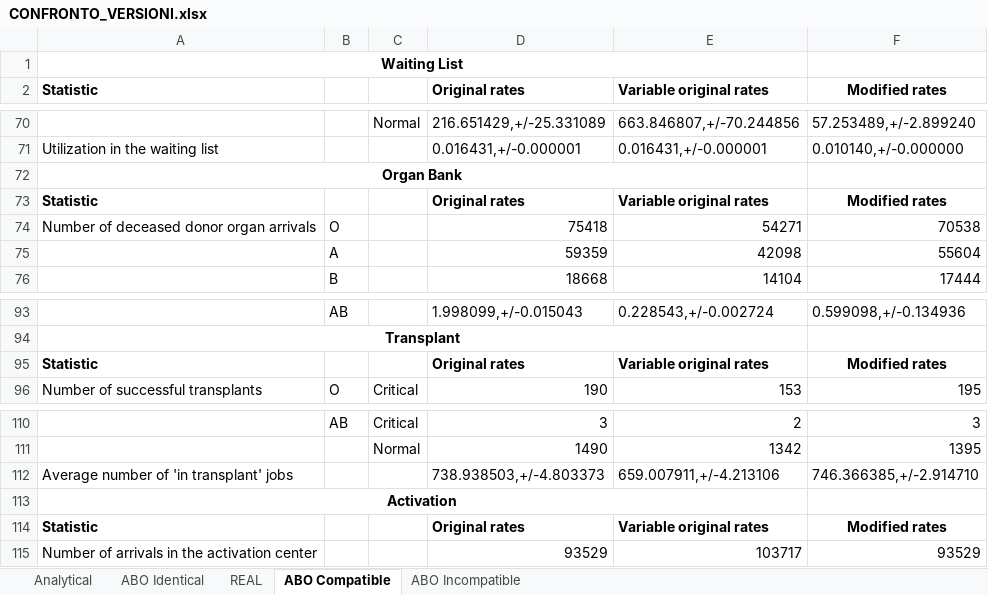
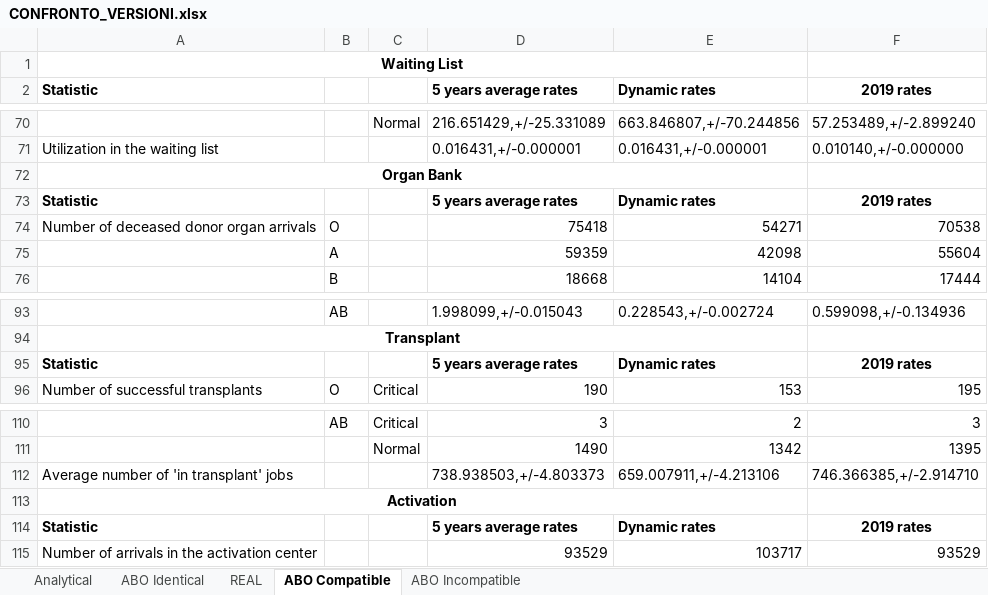
Before and after one commit to livias1726/PMCSN_Project, an Excel workbook: data/CONFRONTO_VERSIONI.xlsx, sheet ABO Compatible, drawn as a sheet; only a part is shown, gaps mark what is left out; values as stored, in another font and other column widths than the file's, no borders; the diff names each change by its address in the sheet, - before the commit and + after, or states it on an @@ line.

```diff
--- a/data/CONFRONTO_VERSIONI.xlsx (sheet ABO Compatible)
+++ b/data/CONFRONTO_VERSIONI.xlsx (sheet ABO Compatible)
-D2: Original rates
+D2: 5 years average rates
-E2: Variable original rates
+E2: Dynamic rates
-F2: Modified rates
+F2: 2019 rates
-D73 (5 years average rates): Original rates
+D73 (5 years average rates): 5 years average rates
-E73 (Dynamic rates): Variable original rates
+E73 (Dynamic rates): Dynamic rates
-F73 (2019 rates): Modified rates
+F73 (2019 rates): 2019 rates
-D95 (5 years average rates): Original rates
+D95 (5 years average rates): 5 years average rates
-E95 (Dynamic rates): Variable original rates
+E95 (Dynamic rates): Dynamic rates
-F95 (2019 rates): Modified rates
+F95 (2019 rates): 2019 rates
-D114 (5 years average rates): Original rates
+D114 (5 years average rates): 5 years average rates
-E114 (Dynamic rates): Variable original rates
+E114 (Dynamic rates): Dynamic rates
-F114 (2019 rates): Modified rates
+F114 (2019 rates): 2019 rates
```
Also changed, not shown: sheet Analytical, sheet ABO Identical, sheet ABO Incompatible, data/Modello Analitico.xlsx.
